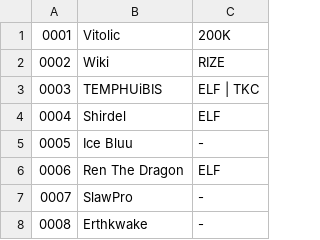
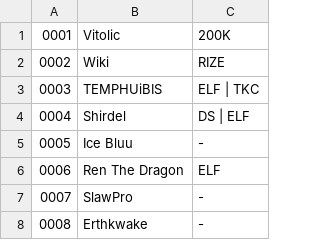
Before and after one commit to deltoidgg/overlay-animations, a CSV file: scoreboard/players.csv, drawn as a sheet; only a part is shown.

```diff
--- a/scoreboard/players.csv
+++ b/scoreboard/players.csv
@@ -3,3 +3,3 @@
 0003,TEMPHUiBIS,ELF | TKC
-0004,Shirdel,ELF
+0004,Shirdel,DS | ELF
 0005,Ice Bluu,-
```
Also changed, not shown: 9 other files.
